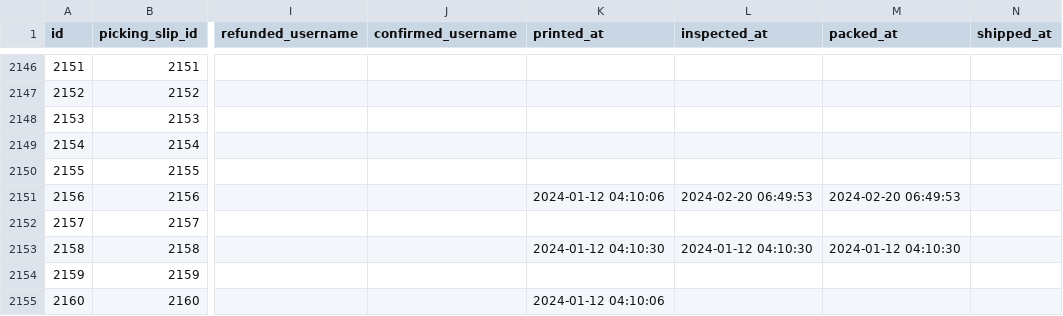
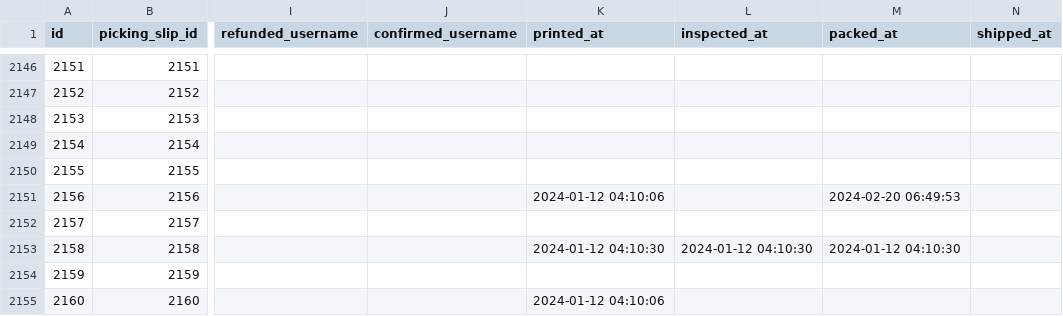
Before and after one commit to joshsmonta/hanpoom, a CSV file: data/hanpoom_picking_slip_dates.csv, drawn as a sheet; only a part is shown, gaps mark what is left out; the diff names each change by its address in the sheet, - before the commit and + after, or states it on an @@ line.

Commit message:
refactor: csv data for consistency

```diff
--- a/data/hanpoom_picking_slip_dates.csv
+++ b/data/hanpoom_picking_slip_dates.csv
-L2151 (inspected_at): 2024-02-20 06:49:53
+L2151 (inspected_at): (empty)
```
Also changed, not shown: 5 other files.
